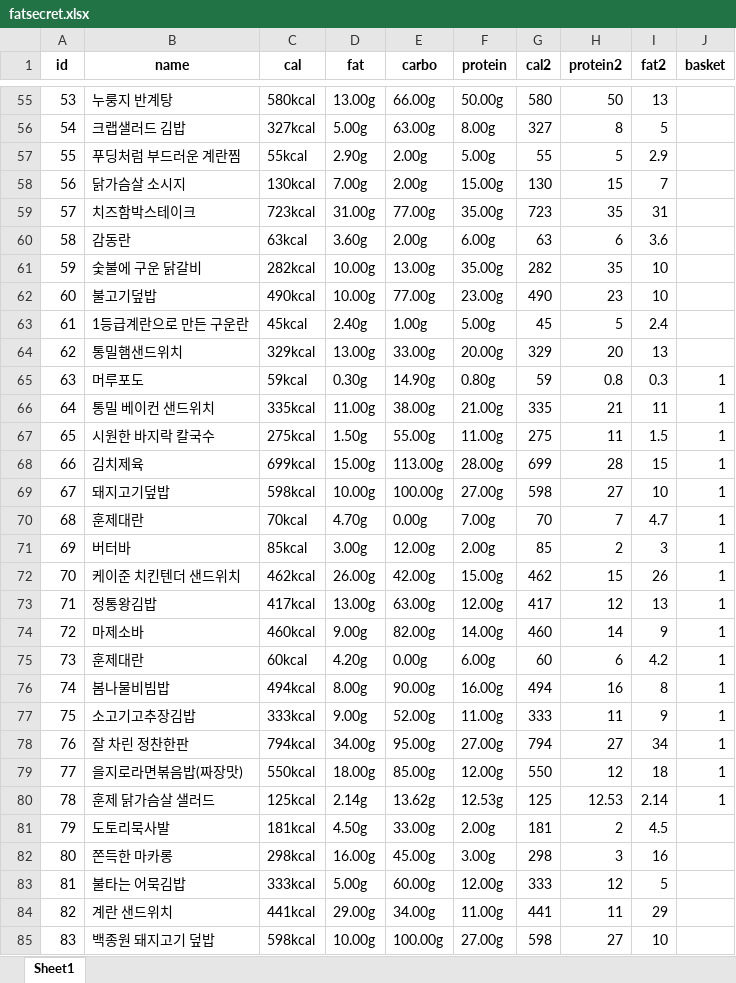
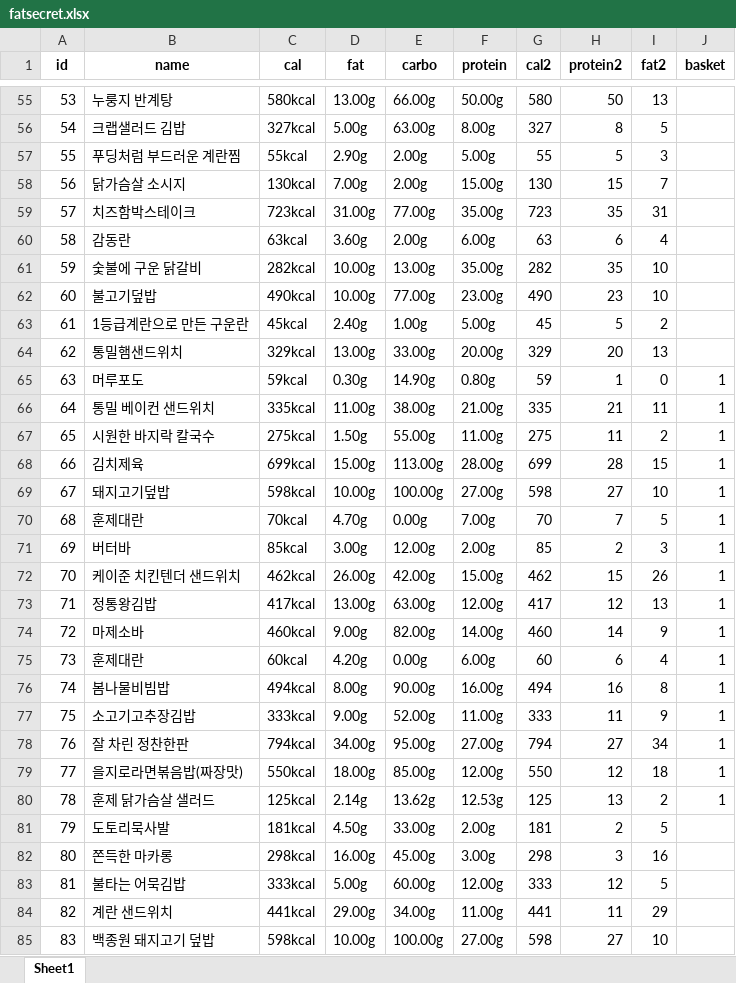
Before and after one commit to jooaa0707/fatsecret9, an Excel workbook: fatsecret.xlsx, sheet Sheet1, drawn as a sheet; only a part is shown, gaps mark what is left out; values as stored, in another font and other column widths than the file's, no borders; the diff covers the shown part only; the diff names each change by its address in the sheet, - before the commit and + after, or states it on an @@ line.

```diff
--- a/fatsecret.xlsx (sheet Sheet1)
+++ b/fatsecret.xlsx (sheet Sheet1)
-I57 (fat2): 2.9
+I57 (fat2): 3
-I60 (fat2): 3.6
+I60 (fat2): 4
-I63 (fat2): 2.4
+I63 (fat2): 2
-H65 (protein2): 0.8
+H65 (protein2): 1
-I65 (fat2): 0.3
+I65 (fat2): 0
-I67 (fat2): 1.5
+I67 (fat2): 2
-I70 (fat2): 4.7
+I70 (fat2): 5
-I75 (fat2): 4.2
+I75 (fat2): 4
-H80 (protein2): 12.53
+H80 (protein2): 13
-I80 (fat2): 2.14
+I80 (fat2): 2
-I81 (fat2): 4.5
+I81 (fat2): 5
```
Also changed, not shown: 466 edited cells elsewhere in this sheet, 3 other files.
